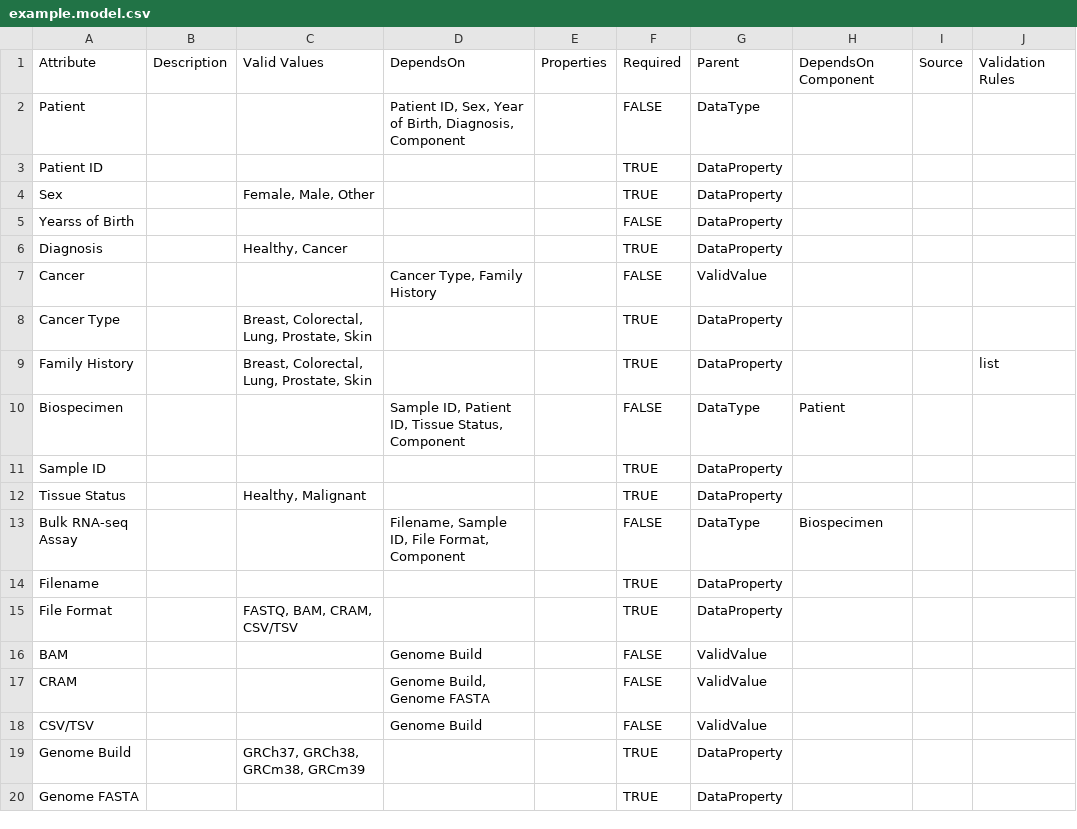
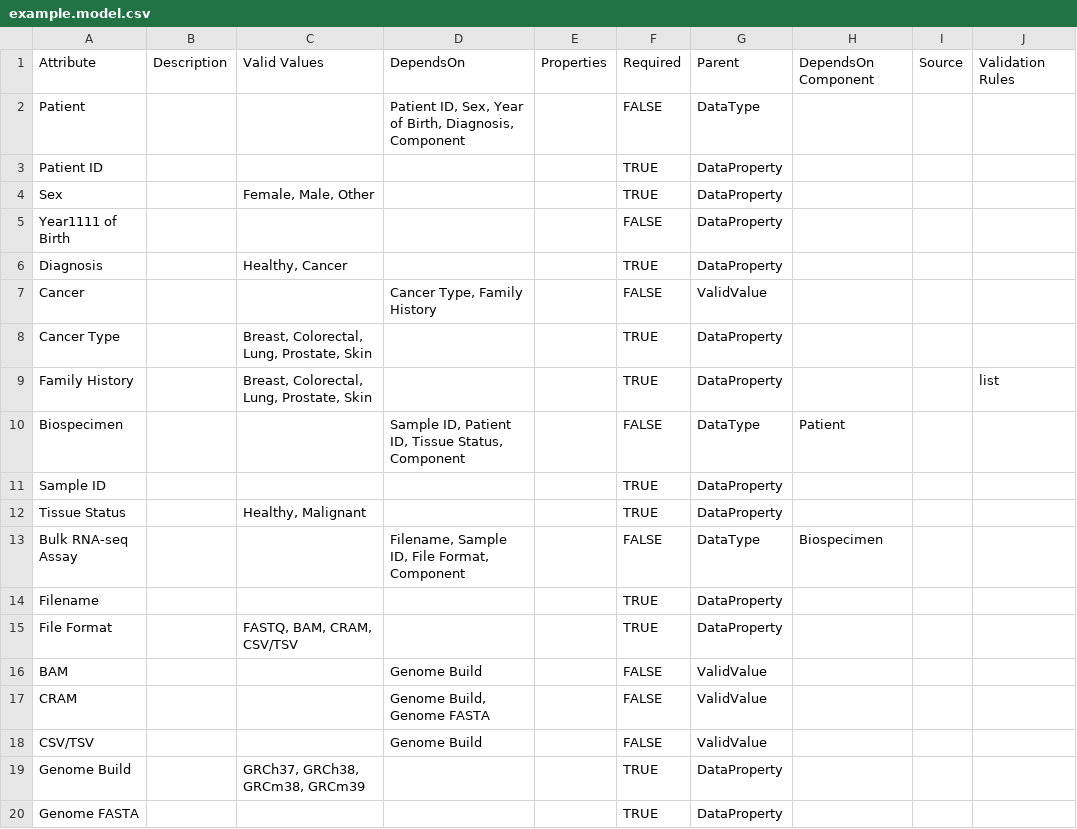
Before and after one commit to Sage-Bionetworks/data-models, a CSV file: example.model.csv, drawn as a sheet.

```diff
--- a/example.model.csv
+++ b/example.model.csv
@@ -4,3 +4,3 @@ Patient ID,,,,,TRUE,DataProperty,,,
 Sex,,"Female, Male, Other",,,TRUE,DataProperty,,,
-Yearss of Birth,,,,,FALSE,DataProperty,,,
+Year1111 of Birth,,,,,FALSE,DataProperty,,,
 Diagnosis,,"Healthy, Cancer",,,TRUE,DataProperty,,,
```
Also changed, not shown: 1 other file.
